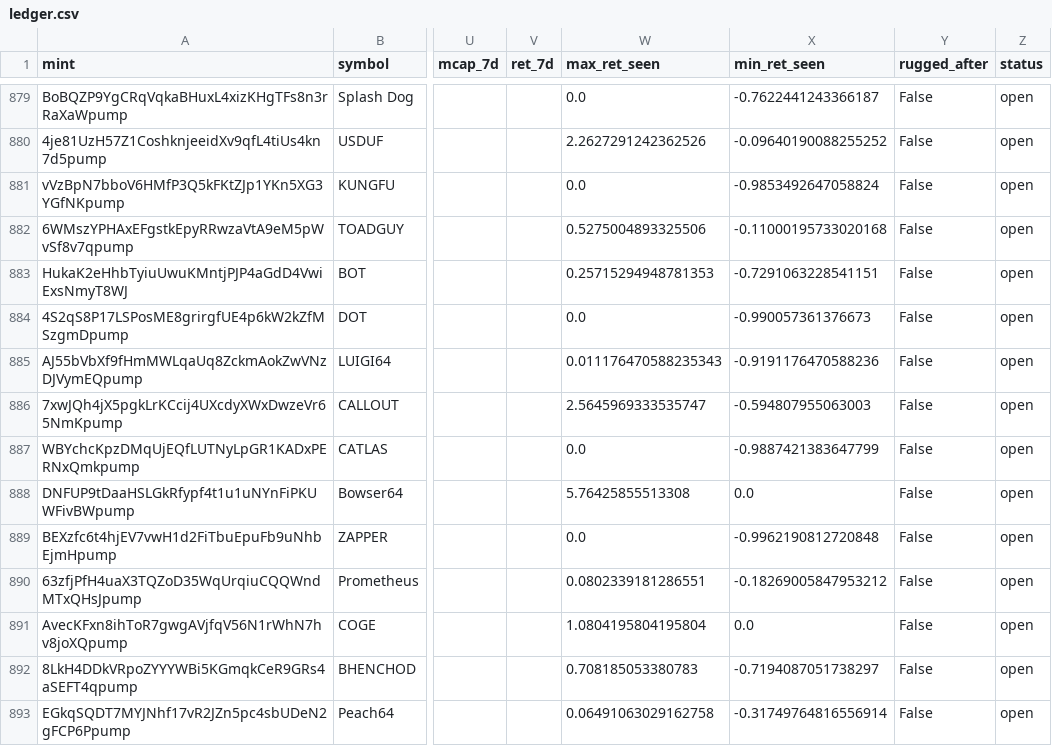
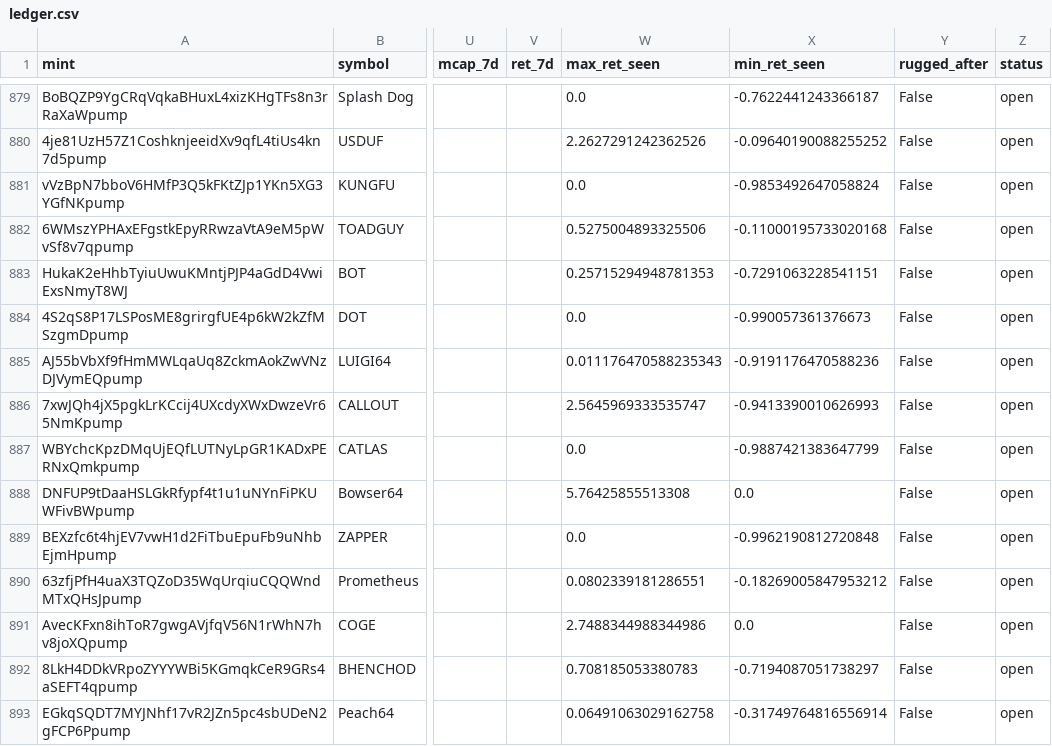
Before and after one commit to yousefjan2007-crypto/solana_screener, a CSV file: data/ledger.csv, drawn as a sheet; only a part is shown, gaps mark what is left out; the diff covers the shown part only; the diff names each change by its address in the sheet, - before the commit and + after, or states it on an @@ line.

```diff
--- a/data/ledger.csv
+++ b/data/ledger.csv
-X886 (min_ret_seen): -0.594807955063003
+X886 (min_ret_seen): -0.9413390010626993
-W891 (max_ret_seen): 1.0804195804195804
+W891 (max_ret_seen): 2.7488344988344986
```
Also changed, not shown: 2 added rows and 16 edited cells elsewhere in this file, 2 other files.
